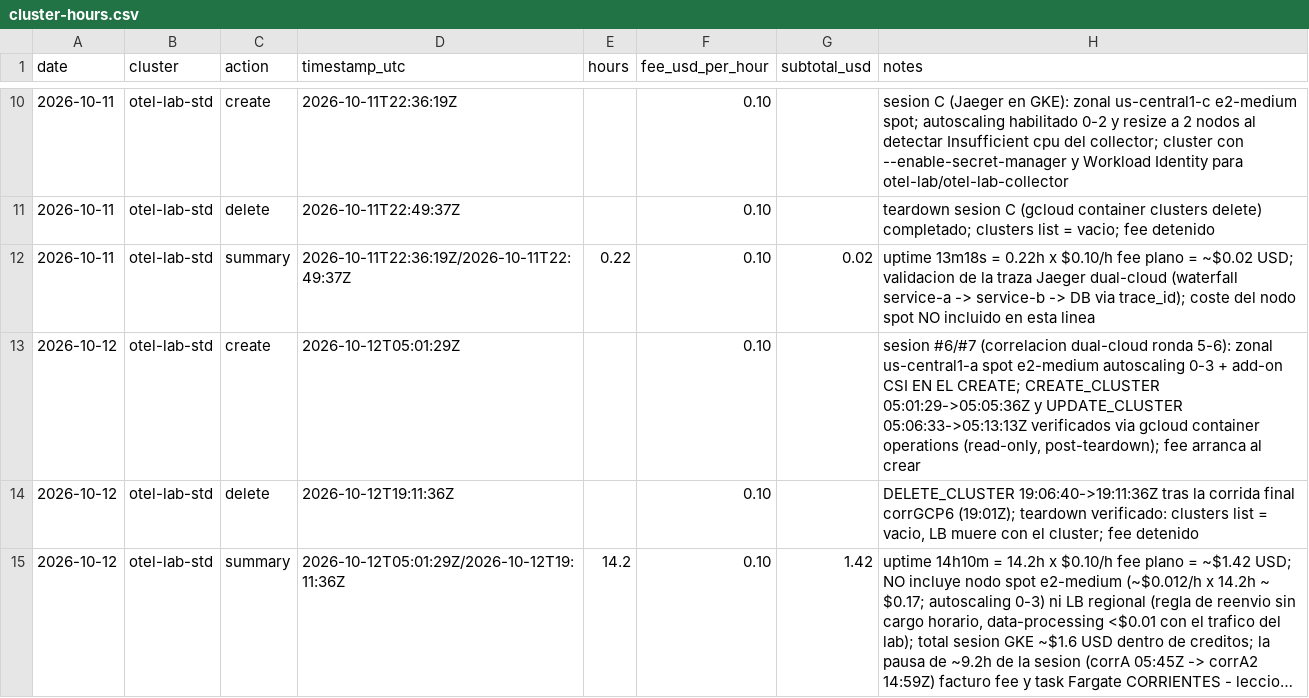
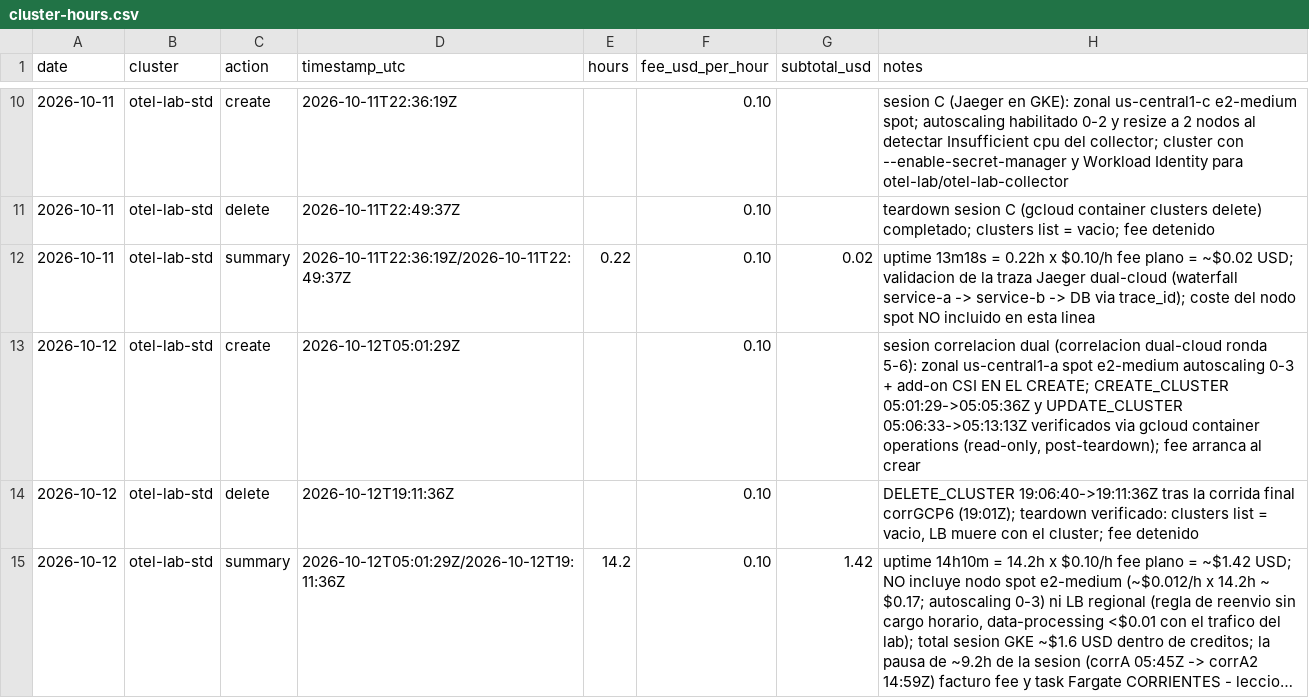
Before and after one commit to naviandres/observabilidad-otel, a CSV file: docs/evidence/cluster-hours.csv, drawn as a sheet; only a part is shown, gaps mark what is left out; long unchanged cells end in ….

```diff
--- a/docs/evidence/cluster-hours.csv
+++ b/docs/evidence/cluster-hours.csv
@@ -12,3 +12,3 @@ date,cluster,action,timestamp_utc,hours,fee_usd_per_hour,subtotal_usd,notes
 2026-10-11,otel-lab-std,summary,2026-10-11T22:36:19Z/2026-10-11T22:49:37Z,0.22,0.10,0.02,"uptime 13m18s = 0.22h x $0.10/h fee plano = ~$0.02 USD; validacion de la traza Jaeger dual-cloud (waterfall service-a -> service-b -> DB via trace_id); coste del nodo spot NO incluido en esta linea"
-2026-10-12,otel-lab-std,create,2026-10-12T05:01:29Z,,0.10,,"sesion #6/#7 (correlacion dual-cloud ronda 5-6): zonal us-central1-a spot e2-medium autoscaling 0-3 + add-on CSI EN EL CREATE; CREATE_CLUSTER 05:01:29->05:05:36Z y UPDATE_CLUSTER 05:06:33->05:13:13Z verificados via gcloud container operations (read-only, post-teardown); fee arranca al crear"
+2026-10-12,otel-lab-std,create,2026-10-12T05:01:29Z,,0.10,,"sesion correlacion dual (correlacion dual-cloud ronda 5-6): zonal us-central1-a spot e2-medium autoscaling 0-3 + add-on CSI EN EL CREATE; CREATE_CLUSTER 05:01:29->05:05:36Z y UPDATE_CLUSTER 05:06:33->05:13:13Z verificados via gcloud container operations (read-only, post-teardown); fee arranca al crear"
 2026-10-12,otel-lab-std,delete,2026-10-12T19:11:36Z,,0.10,,"DELETE_CLUSTER 19:06:40->19:11:36Z tras la corrida final corrGCP6 (19:01Z); teardown verificado: clusters list = vacio, LB muere con el cluster; fee detenido"
```
Also changed, not shown: docs/evidence/instance-hours.csv, 43 other files.
